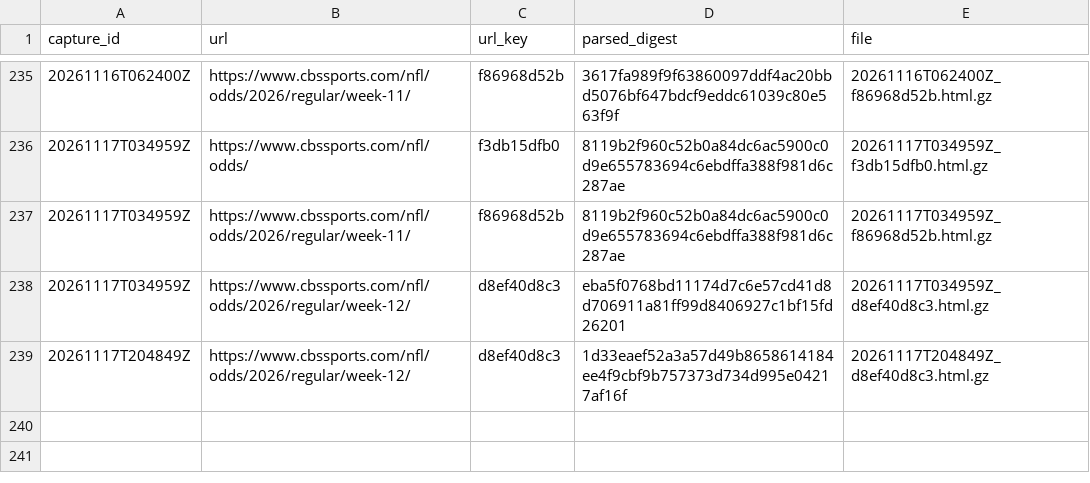
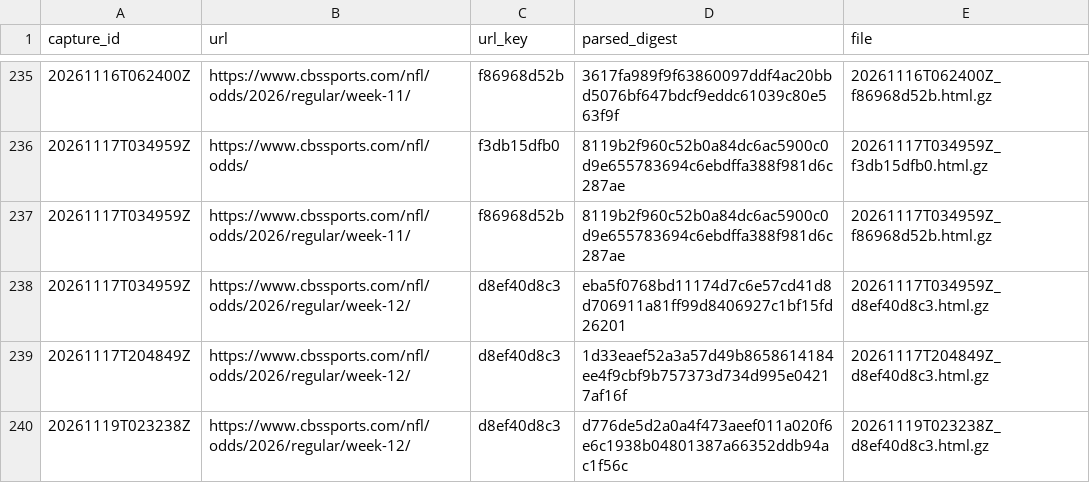
Before and after one commit to wbblanck/NFL_ATS, a CSV file: data/lines/raw_cbs/index.csv, drawn as a sheet; only a part is shown, gaps mark what is left out.

Commit message:
lines: CBS capture 2026-11-19T02:32Z

```diff
--- a/data/lines/raw_cbs/index.csv
+++ b/data/lines/raw_cbs/index.csv
@@ -239 +239,2 @@ capture_id,url,url_key,parsed_digest,file
 20261117T204849Z,https://www.cbssports.com/nfl/odds/2026/regular/week-12/,d8ef40d8c3,1d33eaef52a3a57d49b8658614184ee4f9cbf9b757373d734d995e04217af16f,20261117T204849Z_d8ef40d8c3.html.gz
+20261119T023238Z,https://www.cbssports.com/nfl/odds/2026/regular/week-12/,d8ef40d8c3,d776de5d2a0a4f473aeef011a020f6e6c1938b04801387a66352ddb94ac1f56c,20261119T023238Z_d8ef40d8c3.html.gz
```
Also changed, not shown: data/lines/cbs_open_frozen.csv, 2 other files.
